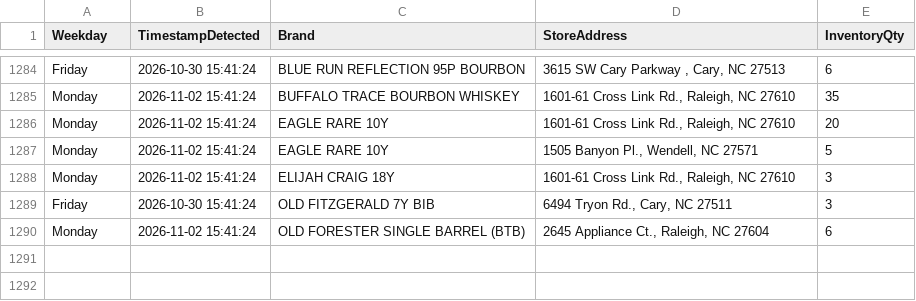
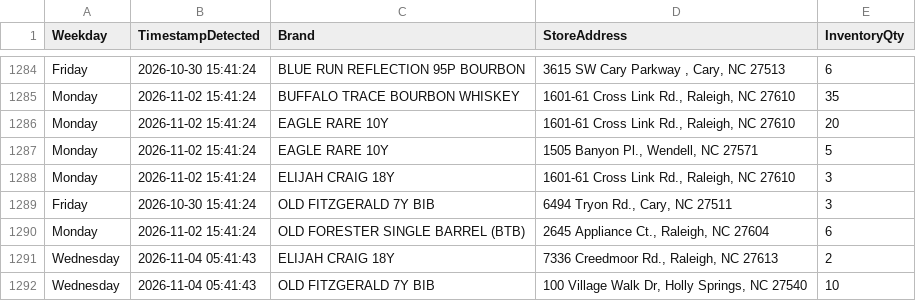
Before and after one commit to bourbonhunter/bourbon-pourcast-frontend, a CSV file: drop_history.csv, drawn as a sheet; only a part is shown, gaps mark what is left out.

```diff
--- a/drop_history.csv
+++ b/drop_history.csv
@@ -1290 +1290,3 @@ Friday,2026-10-30 15:41:24,OLD FITZGERALD 7Y BIB,"6494 Tryon Rd., Cary, NC 27511
 Monday,2026-11-02 15:41:24,OLD FORESTER SINGLE BARREL (BTB),"2645 Appliance Ct., Raleigh, NC 27604",6
+Wednesday,2026-11-04 05:41:43,ELIJAH CRAIG 18Y,"7336 Creedmoor Rd., Raleigh, NC 27613",2
+Wednesday,2026-11-04 05:41:43,OLD FITZGERALD 7Y BIB,"100 Village Walk Dr, Holly Springs, NC 27540",10
```
Also changed, not shown: drop_tracker.csv, 6 other files.
